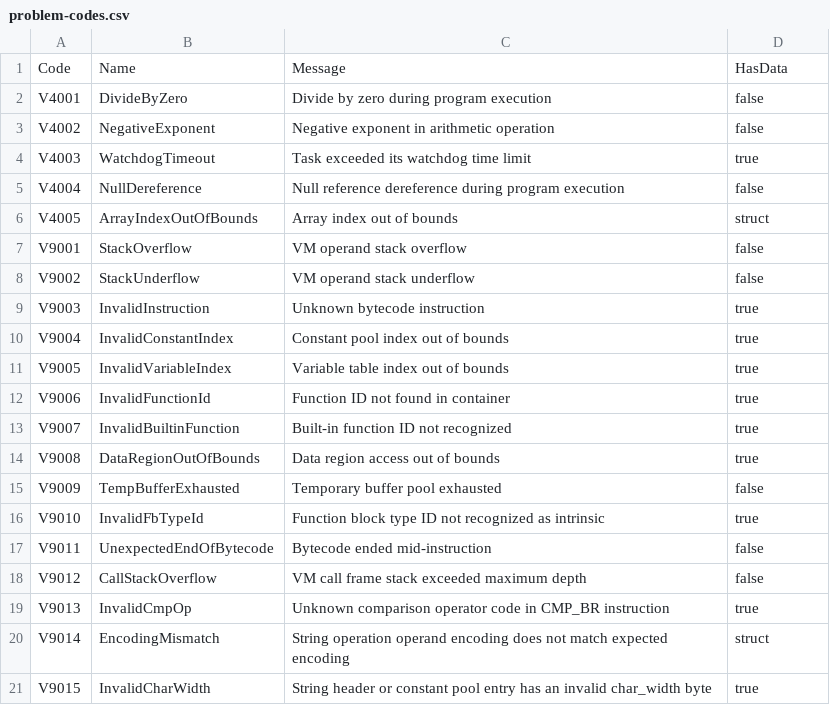
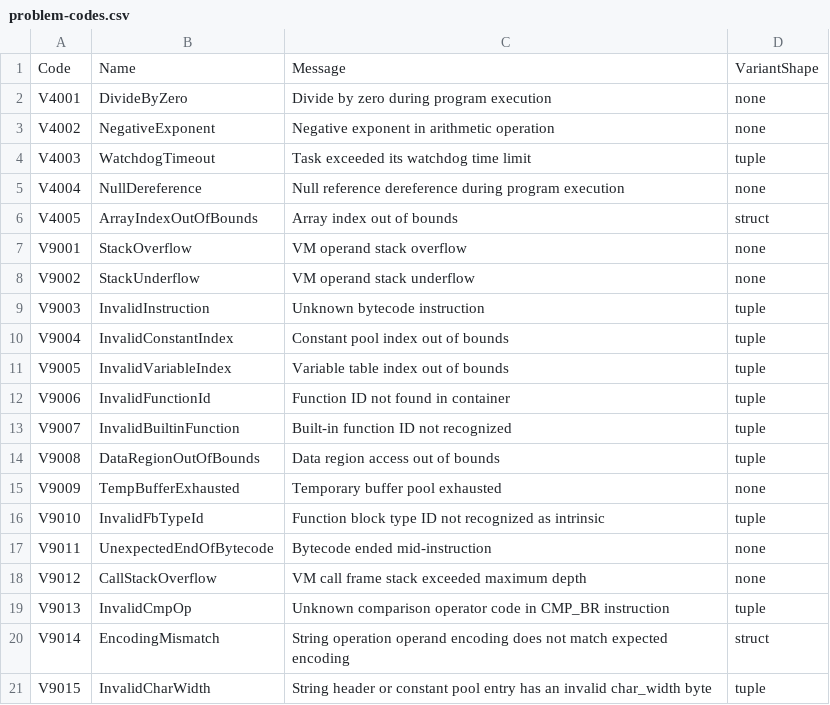
Before and after one commit to ironplc/ironplc, a CSV file: compiler/vm/resources/problem-codes.csv, drawn as a sheet.

```diff
--- a/compiler/vm/resources/problem-codes.csv
+++ b/compiler/vm/resources/problem-codes.csv
@@ -1,21 +1,21 @@
-Code,Name,Message,HasData
-V4001,DivideByZero,Divide by zero during program execution,false
-V4002,NegativeExponent,Negative exponent in arithmetic operation,false
-V4003,WatchdogTimeout,Task exceeded its watchdog time limit,true
-V4004,NullDereference,Null reference dereference during program execution,false
+Code,Name,Message,VariantShape
+V4001,DivideByZero,Divide by zero during program execution,none
+V4002,NegativeExponent,Negative exponent in arithmetic operation,none
+V4003,WatchdogTimeout,Task exceeded its watchdog time limit,tuple
+V4004,NullDereference,Null reference dereference during program execution,none
 V4005,ArrayIndexOutOfBounds,Array index out of bounds,struct
-V9001,StackOverflow,VM operand stack overflow,false
-V9002,StackUnderflow,VM operand stack underflow,false
-V9003,InvalidInstruction,Unknown bytecode instruction,true
-V9004,InvalidConstantIndex,Constant pool index out of bounds,true
-V9005,InvalidVariableIndex,Variable table index out of bounds,true
-V9006,InvalidFunctionId,Function ID not found in container,true
-V9007,InvalidBuiltinFunction,Built-in function ID not recognized,true
-V9008,DataRegionOutOfBounds,Data region access out of bounds,true
-V9009,TempBufferExhausted,Temporary buffer pool exhausted,false
-V9010,InvalidFbTypeId,Function block type ID not recognized as intrinsic,true
-V9011,UnexpectedEndOfBytecode,Bytecode ended mid-instruction,false
-V9012,CallStackOverflow,VM call frame stack exceeded maximum depth,false
-V9013,InvalidCmpOp,Unknown comparison operator code in CMP_BR instruction,true
+V9001,StackOverflow,VM operand stack overflow,none
+V9002,StackUnderflow,VM operand stack underflow,none
+V9003,InvalidInstruction,Unknown bytecode instruction,tuple
+V9004,InvalidConstantIndex,Constant pool index out of bounds,tuple
+V9005,InvalidVariableIndex,Variable table index out of bounds,tuple
+V9006,InvalidFunctionId,Function ID not found in container,tuple
+V9007,InvalidBuiltinFunction,Built-in function ID not recognized,tuple
+V9008,DataRegionOutOfBounds,Data region access out of bounds,tuple
+V9009,TempBufferExhausted,Temporary buffer pool exhausted,none
+V9010,InvalidFbTypeId,Function block type ID not recognized as intrinsic,tuple
+V9011,UnexpectedEndOfBytecode,Bytecode ended mid-instruction,none
+V9012,CallStackOverflow,VM call frame stack exceeded maximum depth,none
+V9013,InvalidCmpOp,Unknown comparison operator code in CMP_BR instruction,tuple
 V9014,EncodingMismatch,String operation operand encoding does not match expected encoding,struct
-V9015,InvalidCharWidth,String header or constant pool entry has an invalid char_width byte,true
+V9015,InvalidCharWidth,String header or constant pool entry has an invalid char_width byte,tuple
```
Also changed, not shown: 4 other files.
